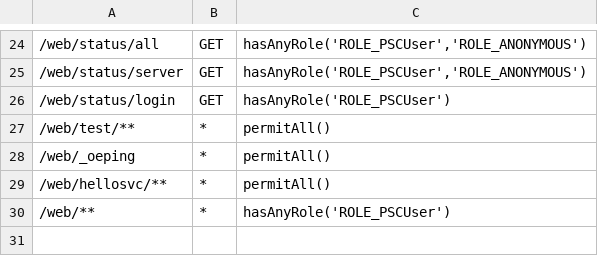
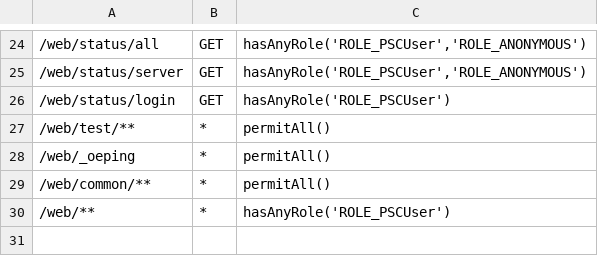
Before and after one commit to progress/Spark-Toolkit-Demos, a CSV file: oe117/DynSports/PASOEContent/WEB-INF/oeablSecurity.csv, drawn as a sheet; only a part is shown, gaps mark what is left out.

```diff
--- a/oe117/DynSports/PASOEContent/WEB-INF/oeablSecurity.csv
+++ b/oe117/DynSports/PASOEContent/WEB-INF/oeablSecurity.csv
@@ -28,3 +28,3 @@
 "/web/_oeping","*","permitAll()"
-"/web/hellosvc/**","*","permitAll()"
+"/web/common/**","*","permitAll()"
 "/web/**","*","hasAnyRole('ROLE_PSCUser')"
```
Also changed, not shown: 4 other files.
